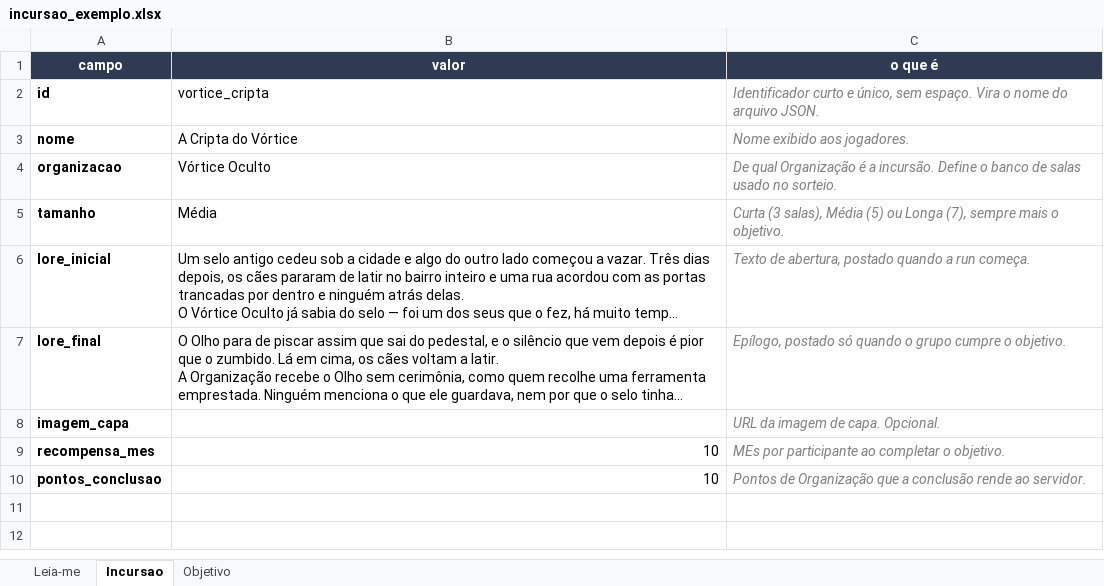
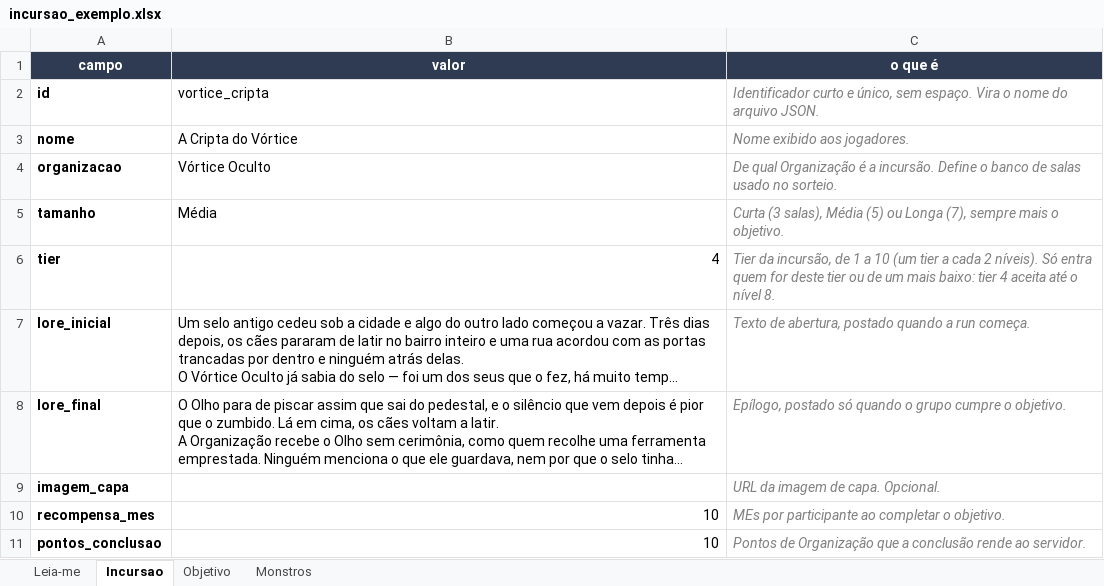
Before and after one commit to PauloHRF/Bot-Incursoes, an Excel workbook: data/planilhas/incursao_exemplo.xlsx, sheet Incursao, drawn as a sheet; long unchanged cells end in …; values as stored, in another font and other column widths than the file's, no borders; the diff names each change by its address in the sheet, - before the commit and + after, or states it on an @@ line.

```diff
--- a/data/planilhas/incursao_exemplo.xlsx (sheet Incursao)
+++ b/data/planilhas/incursao_exemplo.xlsx (sheet Incursao)
+sheet tab: Monstros
+row 6: tier | 4 | Tier da incursão, de 1 a 10 (um tier a cada 2 níveis). Só entra quem for deste tier ou de um mais baixo: tier 4 aceita até o nível 8.
```
Also changed, not shown: sheet Objetivo, data/planilhas/banco_vortice_oculto.xlsx, 36 other files.
